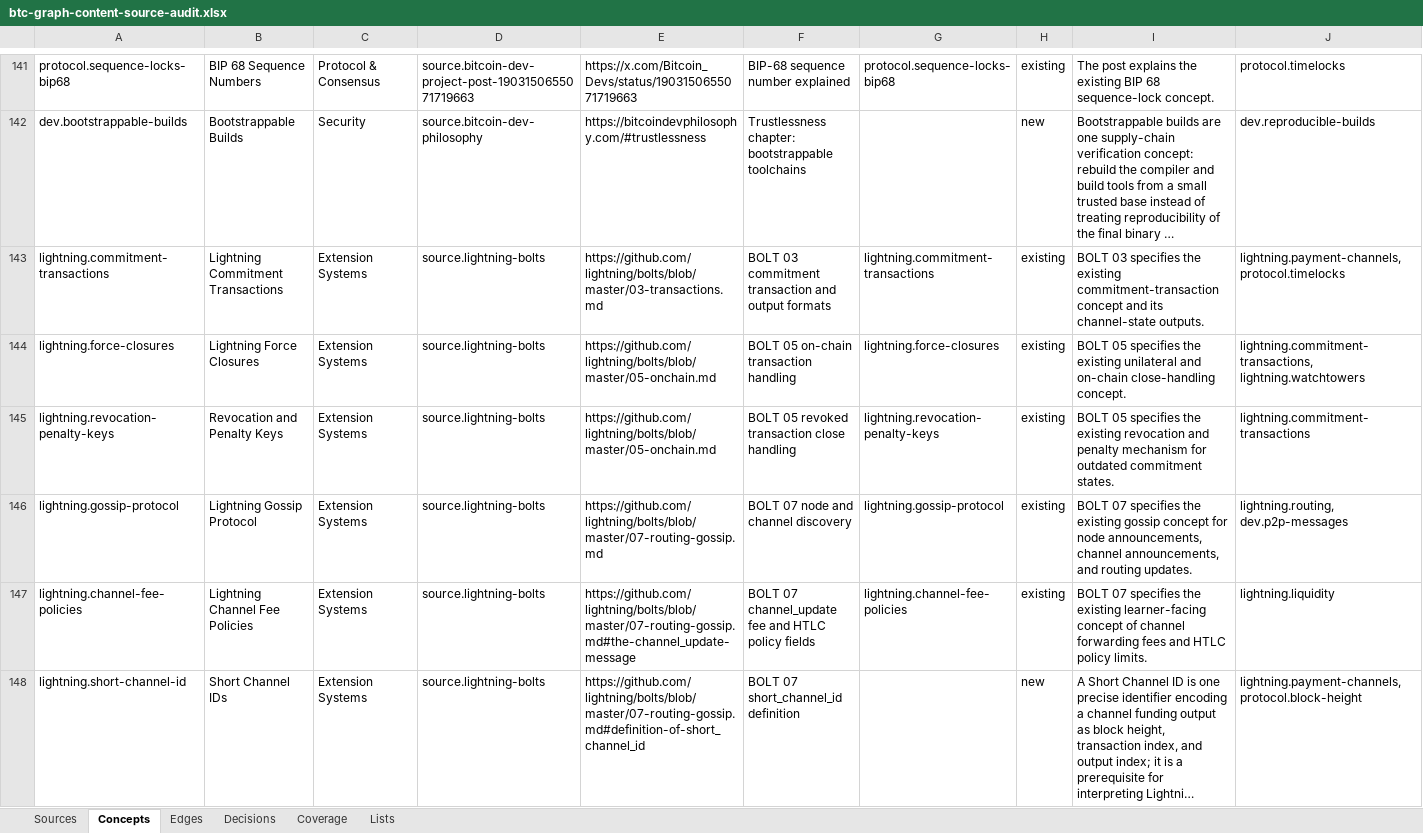
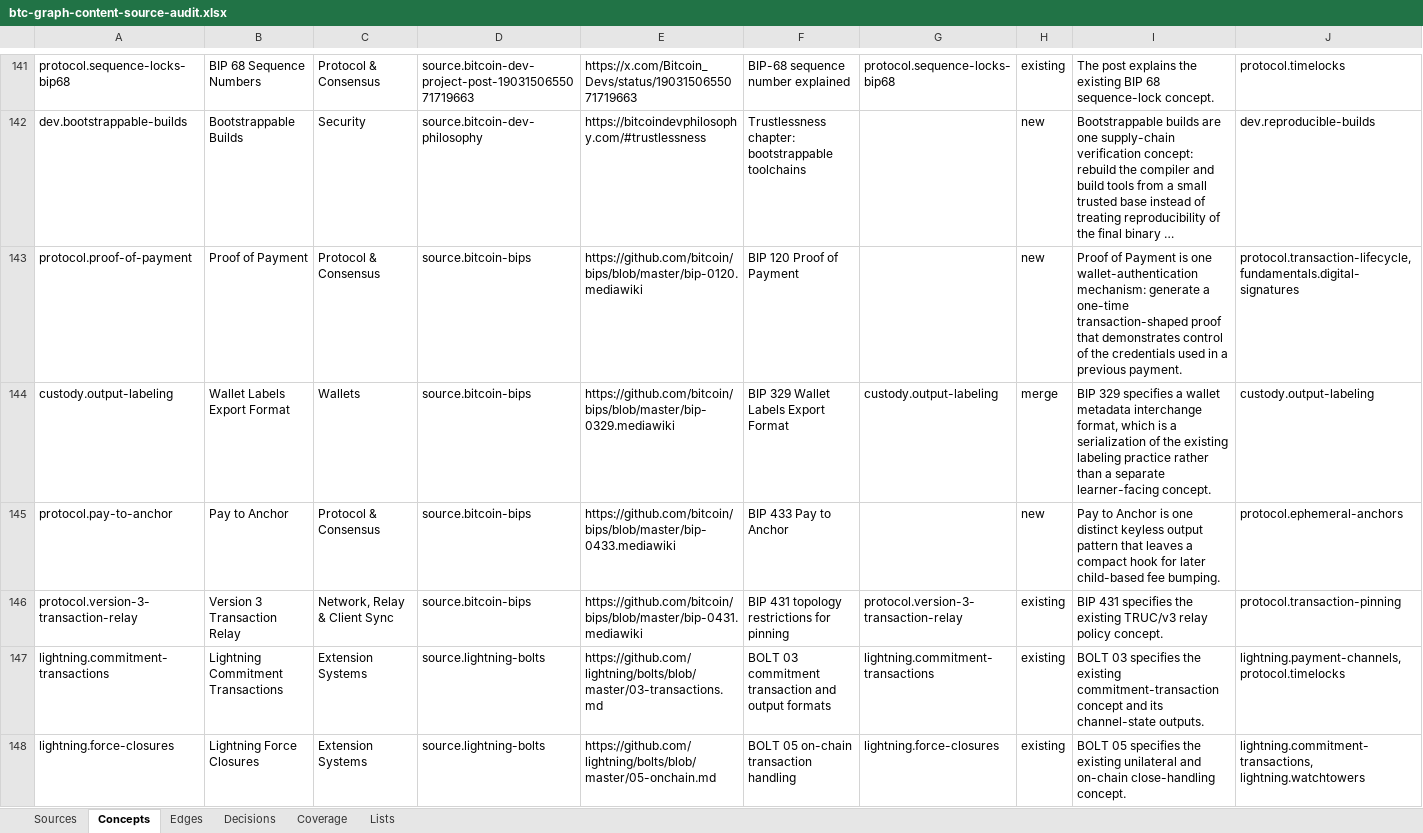
Before and after one commit to brenorb/btc-graph, an Excel workbook: outputs/content-source-audit/btc-graph-content-source-audit.xlsx, sheet Concepts, drawn as a sheet; only a part is shown, gaps mark what is left out; the shorter side is filled out with more unchanged rows; long unchanged cells end in …; values as stored, in another font and other column widths than the file's, no borders; rows hold the shown columns only; the diff names each change by its address in the sheet, - before the commit and + after, or states it on an @@ line.

Commit message:
feat: expand BIP concept coverage

```diff
--- a/outputs/content-source-audit/btc-graph-content-source-audit.xlsx (sheet Concepts)
+++ b/outputs/content-source-audit/btc-graph-content-source-audit.xlsx (sheet Concepts)
+row 143: protocol.proof-of-payment | Proof of Payment | Protocol & Consensus | source.bitcoin-bips | https://github.com/bitcoin/bips/blob/master/bip-0120.mediawiki | BIP 120 Proof of Payment |  | new | Proof of Payment is one wallet-authentication mechanism: generate a one-time transaction-shaped proof that demonstrates control of the credentials used in a previous payment. | protocol.transaction-lifecycle, fundamentals.digital-signatures
+row 144: custody.output-labeling | Wallet Labels Export Format | Wallets | source.bitcoin-bips | https://github.com/bitcoin/bips/blob/master/bip-0329.mediawiki | BIP 329 Wallet Labels Export Format | custody.output-labeling | merge | BIP 329 specifies a wallet metadata interchange format, which is a serialization of the existing labeling practice rather than a separate learner-facing concept. | custody.output-labeling
+row 145: protocol.pay-to-anchor | Pay to Anchor | Protocol & Consensus | source.bitcoin-bips | https://github.com/bitcoin/bips/blob/master/bip-0433.mediawiki | BIP 433 Pay to Anchor |  | new | Pay to Anchor is one distinct keyless output pattern that leaves a compact hook for later child-based fee bumping. | protocol.ephemeral-anchors
+row 146: protocol.version-3-transaction-relay | Version 3 Transaction Relay | Network, Relay & Client Sync | source.bitcoin-bips | https://github.com/bitcoin/bips/blob/master/bip-0431.mediawiki | BIP 431 topology restrictions for pinning | protocol.version-3-transaction-relay | existing | BIP 431 specifies the existing TRUC/v3 relay policy concept. | protocol.transaction-pinning
```
Also changed, not shown: sheet Decisions, sheet Edges, sheet Sources, sheet Coverage, 7 other files.
